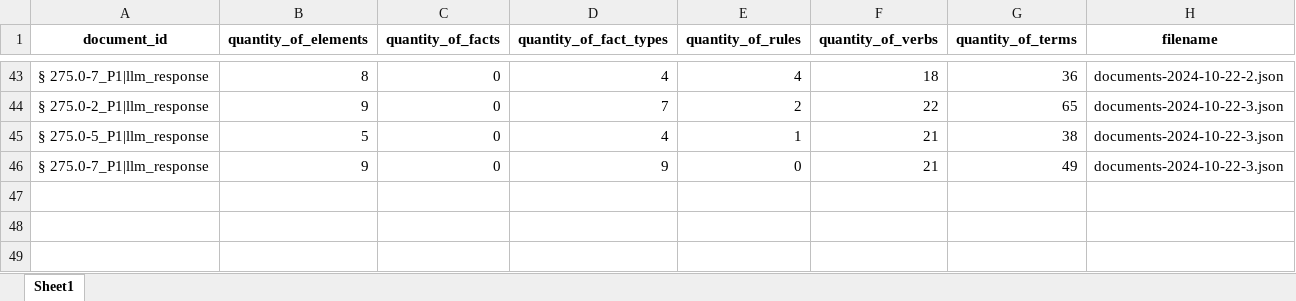
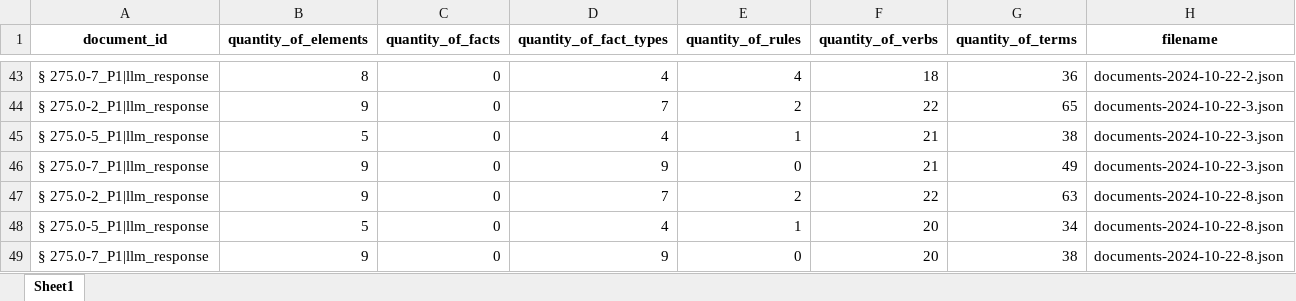
Before and after one commit to asantos2000/dissertacao-santos-anderson-2024, an Excel workbook: code/outputs/P1_summary_table.xlsx, sheet Sheet1, drawn as a sheet; only a part is shown, gaps mark what is left out; values as stored, in another font and other column widths than the file's, no borders; the diff names each change by its address in the sheet, - before the commit and + after, or states it on an @@ line.

```diff
--- a/code/outputs/P1_summary_table.xlsx (sheet Sheet1)
+++ b/code/outputs/P1_summary_table.xlsx (sheet Sheet1)
+row 47: § 275.0-2_P1|llm_response | 9 | 0 | 7 | 2 | 22 | 63 | documents-2024-10-22-8.json
+row 48: § 275.0-5_P1|llm_response | 5 | 0 | 4 | 1 | 20 | 34 | documents-2024-10-22-8.json
+row 49: § 275.0-7_P1|llm_response | 9 | 0 | 9 | 0 | 20 | 38 | documents-2024-10-22-8.json
```
Also changed, not shown: code/outputs/P1_summary_true_table.xlsx, code/outputs/P2_summary_table.xlsx, 4 other files.
